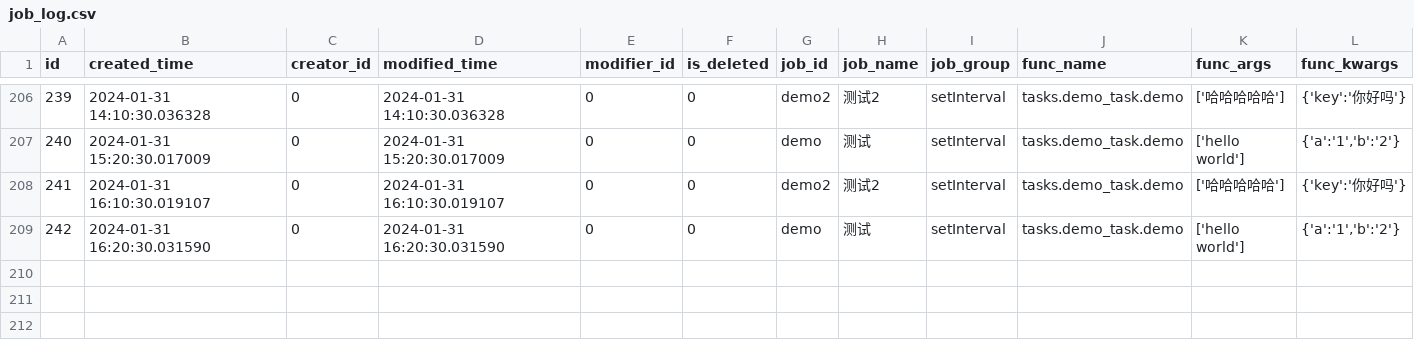
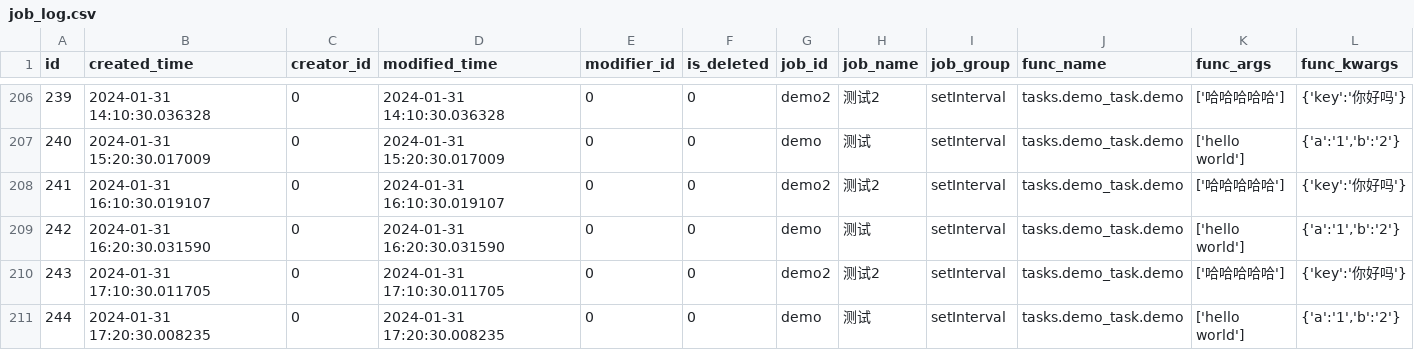
Before and after one commit to chiakiwang/hipy-server, a CSV file: app/db/init_data/job_log.csv, drawn as a sheet; only a part is shown, gaps mark what is left out; rows hold the shown columns only; the diff names each change by its address in the sheet, - before the commit and + after, or states it on an @@ line.

```diff
--- a/app/db/init_data/job_log.csv
+++ b/app/db/init_data/job_log.csv
+row 210: 243 | 2024-01-31 17:10:30.011705 | 0 | 2024-01-31 17:10:30.011705 | 0 | 0 | demo2 | 测试2 | setInterval | tasks.demo_task.demo | ['哈哈哈哈哈'] | {'key':'你好吗'}
+row 211: 244 | 2024-01-31 17:20:30.008235 | 0 | 2024-01-31 17:20:30.008235 | 0 | 0 | demo | 测试 | setInterval | tasks.demo_task.demo | ['hello world'] | {'a':'1','b':'2'}
```
Also changed, not shown: app/db/init_data/job.csv, 6 other files.
